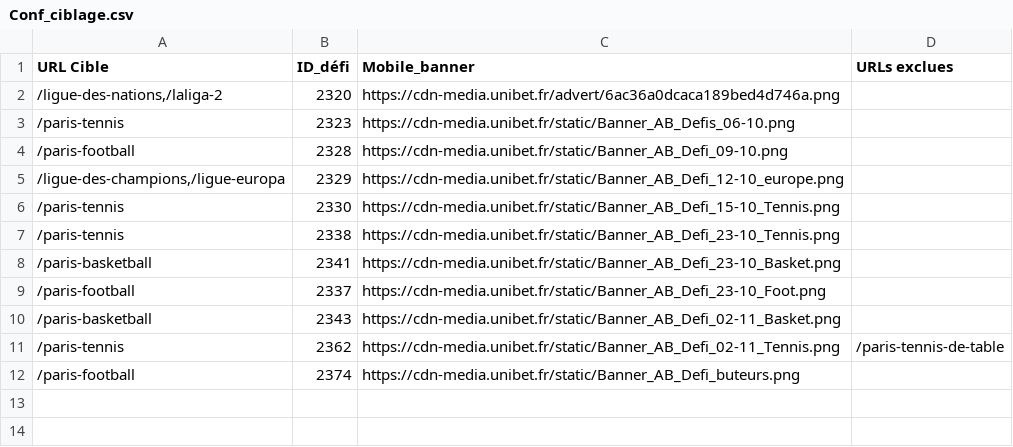
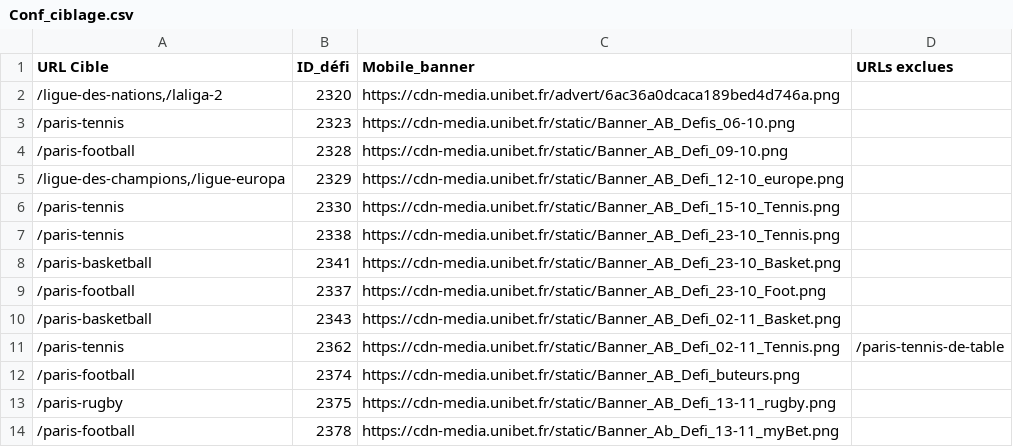
Before and after one commit to Unibet-ux/playerFilter, a CSV file: Conf_ciblage.csv, drawn as a sheet.

Commit message:
Update Conf_ciblage.csv

```diff
--- a/Conf_ciblage.csv
+++ b/Conf_ciblage.csv
@@ -12 +12,3 @@
 /paris-football;2374;https://cdn-media.unibet.fr/static/Banner_AB_Defi_buteurs.png
+/paris-rugby;2375;https://cdn-media.unibet.fr/static/Banner_AB_Defi_13-11_rugby.png
+/paris-football;2378;https://cdn-media.unibet.fr/static/Banner_Ab_Defi_13-11_myBet.png
```
